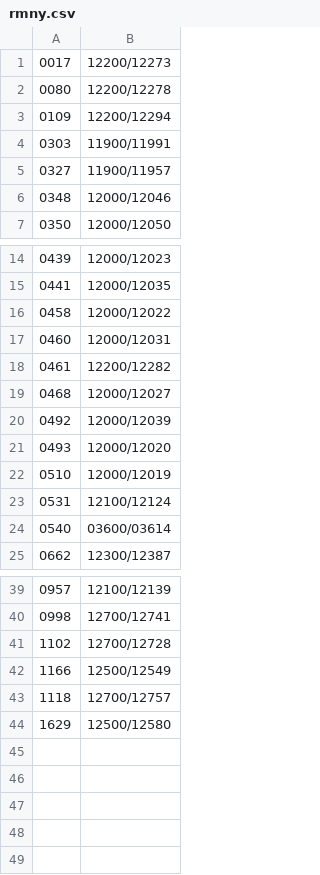
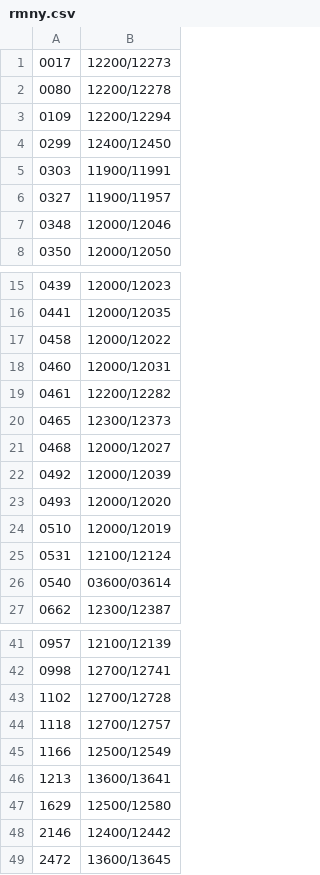
Before and after one commit to pkiraly/MEKReferenceLinkResolver, a CSV file: reference_redirector_csv/rmny.csv, drawn as a sheet; only a part is shown, gaps mark what is left out; the diff names each change by its address in the sheet, - before the commit and + after, or states it on an @@ line.

```diff
--- a/reference_redirector_csv/rmny.csv
+++ b/reference_redirector_csv/rmny.csv
+row 4: 0299 | 12400/12450
+row 20: 0465 | 12300/12373
@@ row 43 moved to row 44: 1118 @@
+row 46: 1213 | 13600/13641
+row 48: 2146 | 12400/12442
+row 49: 2472 | 13600/13645
```
Also changed, not shown: reference_redirector_csv/rmk.csv, 30 other files.
